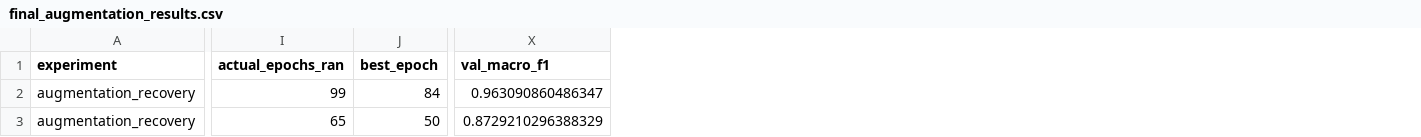
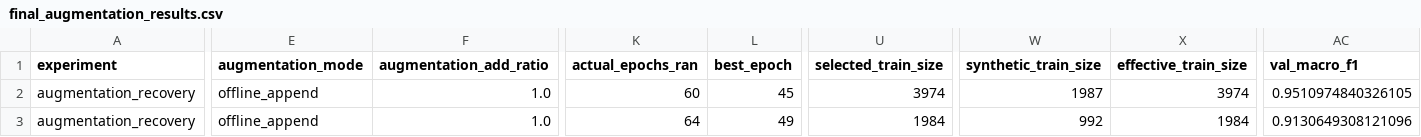
Before and after one commit to hojun-choi/WIFI-CSI-HAR, a CSV file: results/metrics/final_augmentation_results.csv, drawn as a sheet; only a part is shown, gaps mark what is left out; addresses are those after the commit; the diff covers the shown part only; the diff names each change by its address in the sheet, - before the commit and + after, or states it on an @@ line.

Commit message:
aug방식 변경(aug add ratio지정)

```diff
--- a/results/metrics/final_augmentation_results.csv
+++ b/results/metrics/final_augmentation_results.csv
+column E (augmentation_mode), rows 2-3: offline_append | offline_append
+column F (augmentation_add_ratio), rows 2-3: 1.0 | 1.0
+column U (selected_train_size), rows 2-3: 3974 | 1984
+column W (synthetic_train_size), rows 2-3: 1987 | 992
+column X (effective_train_size), rows 2-3: 3974 | 1984
-K2 (actual_epochs_ran): 99
+K2 (actual_epochs_ran): 60
-L2 (best_epoch): 84
+L2 (best_epoch): 45
-AC2 (val_macro_f1): 0.963090860486347
+AC2 (val_macro_f1): 0.9510974840326105
-K3 (actual_epochs_ran): 65
+K3 (actual_epochs_ran): 64
-L3 (best_epoch): 50
+L3 (best_epoch): 49
-AC3 (val_macro_f1): 0.8729210296388329
+AC3 (val_macro_f1): 0.9130649308121096
```
Also changed, not shown: 99 edited cells elsewhere in this file, 12 other files.
